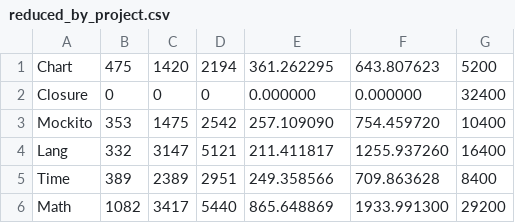
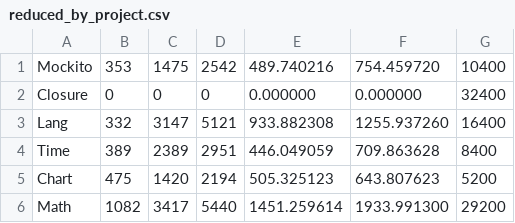
Before and after one commit to idf-icst/sbfl-study, a CSV file: data/csv/reduced_by_project.csv, drawn as a sheet.

```diff
--- a/data/csv/reduced_by_project.csv
+++ b/data/csv/reduced_by_project.csv
@@ -1,6 +1,6 @@
-Chart, 475, 1420, 2194, 361.262295, 643.807623, 5200
+Mockito, 353, 1475, 2542, 489.740216, 754.459720, 10400
 Closure, 0, 0, 0, 0.000000, 0.000000, 32400
-Mockito, 353, 1475, 2542, 257.109090, 754.459720, 10400
-Lang, 332, 3147, 5121, 211.411817, 1255.937260, 16400
-Time, 389, 2389, 2951, 249.358566, 709.863628, 8400
-Math, 1082, 3417, 5440, 865.648869, 1933.991300, 29200
+Lang, 332, 3147, 5121, 933.882308, 1255.937260, 16400
+Time, 389, 2389, 2951, 446.049059, 709.863628, 8400
+Chart, 475, 1420, 2194, 505.325123, 643.807623, 5200
+Math, 1082, 3417, 5440, 1451.259614, 1933.991300, 29200
```
Also changed, not shown: data/csv/reduced_by_algorithm.csv, data/csv/reduced_by_bug.csv, 9 other files.
